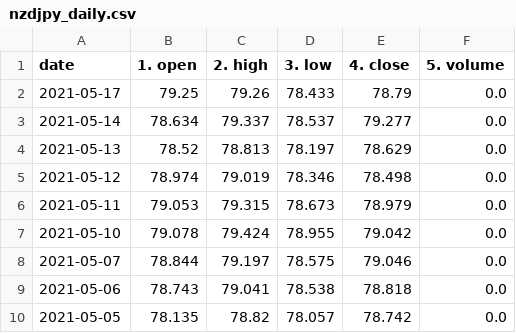
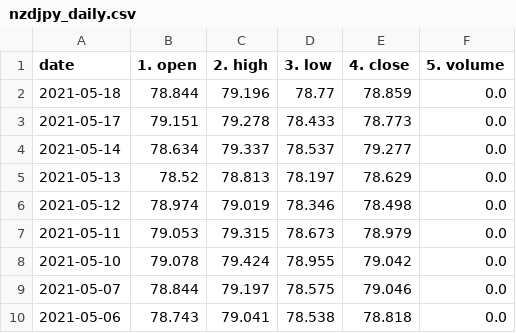
Before and after one commit to chanmoto/github.io, a CSV file: data/nzdjpy_daily.csv, drawn as a sheet; only a part is shown; the shorter side is filled out with more unchanged rows.

```diff
--- a/data/nzdjpy_daily.csv
+++ b/data/nzdjpy_daily.csv
@@ -1,3 +1,4 @@
 date,1. open,2. high,3. low,4. close,5. volume
-2021-05-17,79.25,79.26,78.433,78.79,0.0
+2021-05-18,78.844,79.196,78.77,78.859,0.0
+2021-05-17,79.151,79.278,78.433,78.773,0.0
 2021-05-14,78.634,79.337,78.537,79.277,0.0
```
Also changed, not shown: data/GBPUSD_daily.csv, data/eurusd_daily.csv, 1 other file.
